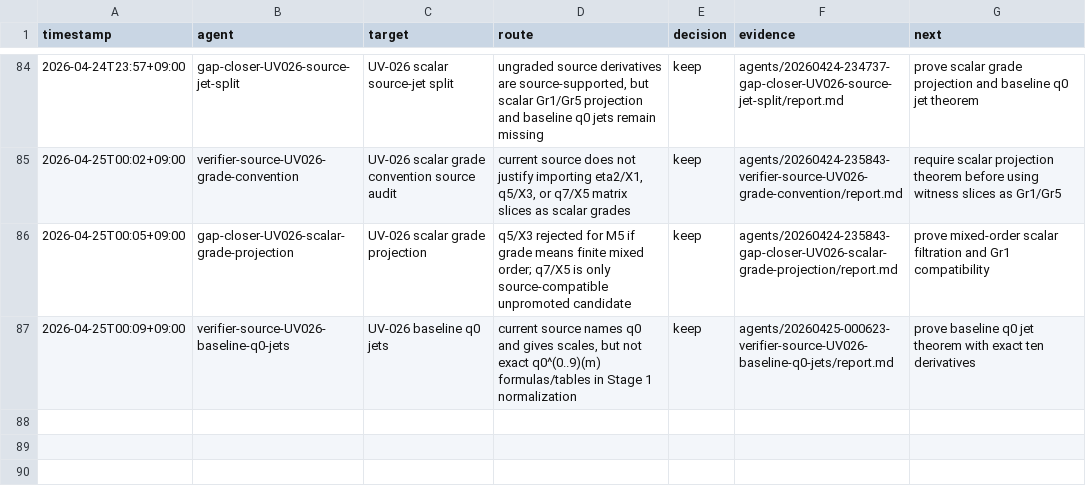
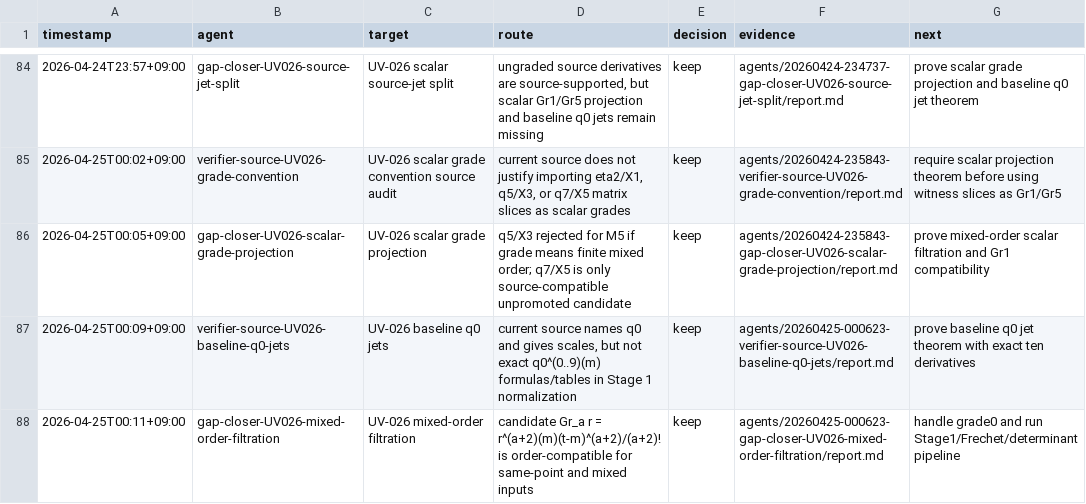
Before and after one commit to johnnyshields/riemann2, a TSV file: rh/teams/20260424-145329-research-team-fundamental-C-D/attempts.tsv, drawn as a sheet; only a part is shown, gaps mark what is left out.

Commit message:
capture UV-026 mixed-order filtration

```diff
--- a/rh/teams/20260424-145329-research-team-fundamental-C-D/attempts.tsv
+++ b/rh/teams/20260424-145329-research-team-fundamental-C-D/attempts.tsv
@@ -87 +87,2 @@ timestamp	agent	target	route	decision	evidence	next
 2026-04-25T00:09+09:00	verifier-source-UV026-baseline-q0-jets	UV-026 baseline q0 jets	current source names q0 and gives scales, but not exact q0^(0..9)(m) formulas/tables in Stage 1 normalization	keep	agents/20260425-000623-verifier-source-UV026-baseline-q0-jets/report.md	prove baseline q0 jet theorem with exact ten derivatives
+2026-04-25T00:11+09:00	gap-closer-UV026-mixed-order-filtration	UV-026 mixed-order filtration	candidate Gr_a r = r^(a+2)(m)(t-m)^(a+2)/(a+2)! is order-compatible for same-point and mixed inputs	keep	agents/20260425-000623-gap-closer-UV026-mixed-order-filtration/report.md	handle grade0 and run Stage1/Frechet/determinant pipeline
```
Also changed, not shown: 8 other files.
